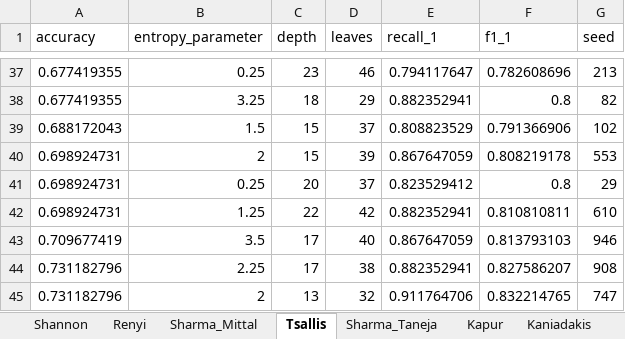
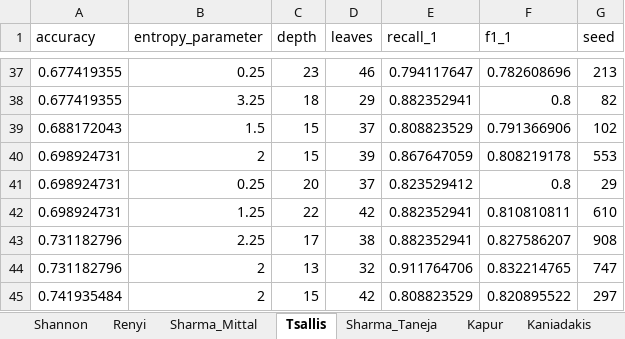
Before and after one commit to Alexandros-Korolis/Decision-Trees-Optimization-using-Alternative-Splitting-Functions, an Excel workbook: HABERMAN/repeated_holdout_cross_val_50_haberman.xlsx, sheet Tsallis, drawn as a sheet; only a part is shown, gaps mark what is left out; the shorter side is filled out with more unchanged rows; values as stored, in another font and other column widths than the file's, no borders; table styles not drawn; the diff names each change by its address in the sheet, - before the commit and + after, or states it on an @@ line.

```diff
--- a/HABERMAN/repeated_holdout_cross_val_50_haberman.xlsx (sheet Tsallis)
+++ b/HABERMAN/repeated_holdout_cross_val_50_haberman.xlsx (sheet Tsallis)
-row 43: 0.709677419 | 3.5 | 17 | 40 | 0.867647059 | 0.813793103 | 946
```
Also changed, not shown: sheet Kapur, sheet Sharma_Mittal, sheet Sharma_Taneja, sheet Kaniadakis, sheet Renyi, sheet Shannon, 1 more sheet, other sheet tabs, charts or pictures, IRIS/repeated_holdout_cross_val_50_iris.xlsx, WINE/repeated_holdout_cross_val_50_wine.xlsx, 3 other files.
